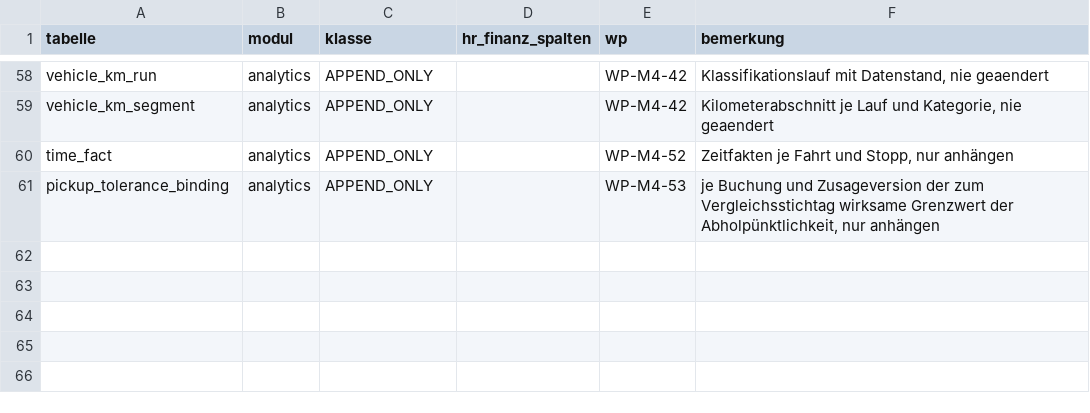
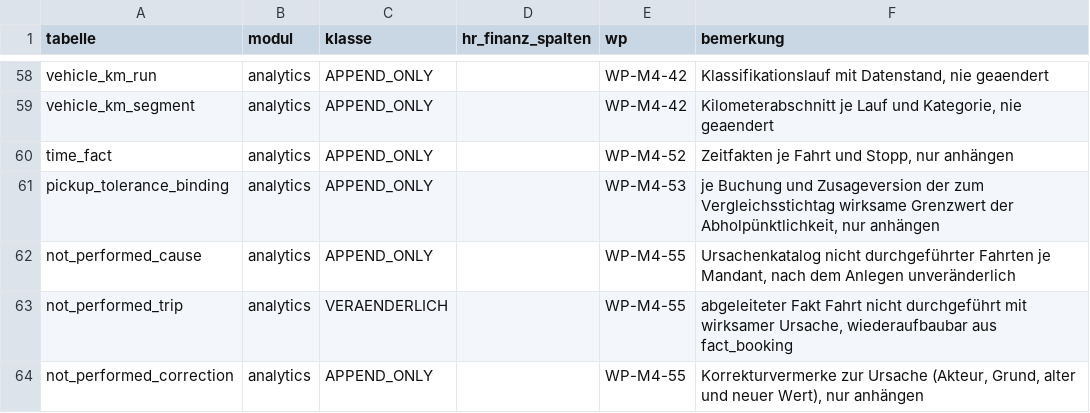
Before and after one commit to DataHub-Chiemgau/TAKTOVIA, a CSV file: db/m4_tabellenkatalog.csv, drawn as a sheet; only a part is shown, gaps mark what is left out; the diff names each change by its address in the sheet, - before the commit and + after, or states it on an @@ line.

```diff
--- a/db/m4_tabellenkatalog.csv
+++ b/db/m4_tabellenkatalog.csv
+row 62: not_performed_cause | analytics | APPEND_ONLY |  | WP-M4-55 | Ursachenkatalog nicht durchgeführter Fahrten je Mandant, nach dem Anlegen unveränderlich
+row 63: not_performed_trip | analytics | VERAENDERLICH |  | WP-M4-55 | abgeleiteter Fakt Fahrt nicht durchgeführt mit wirksamer Ursache, wiederaufbaubar aus fact_booking
+row 64: not_performed_correction | analytics | APPEND_ONLY |  | WP-M4-55 | Korrekturvermerke zur Ursache (Akteur, Grund, alter und neuer Wert), nur anhängen
```
Also changed, not shown: backend/modules/identity/src/main/resources/rechtematrix/rechtematrix.csv, 31 other files.
